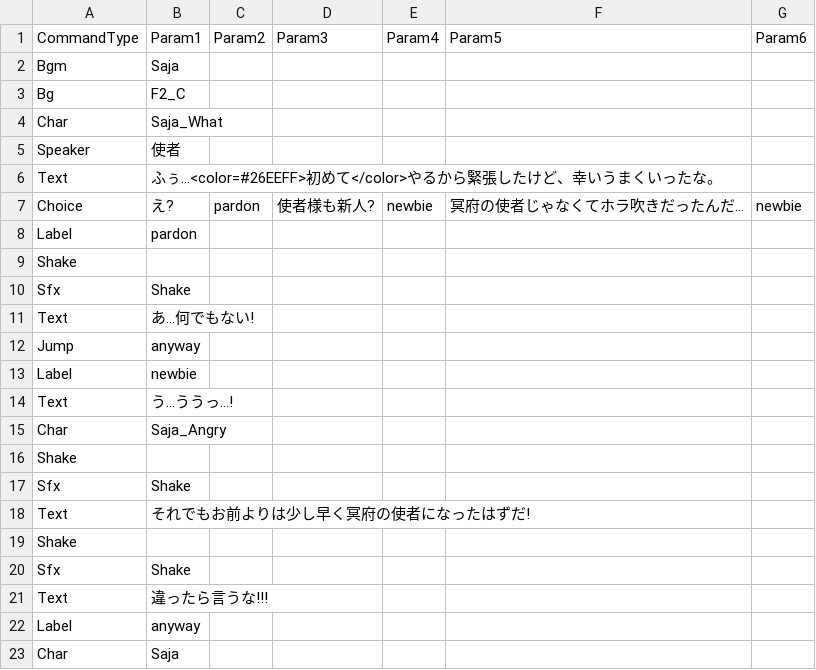
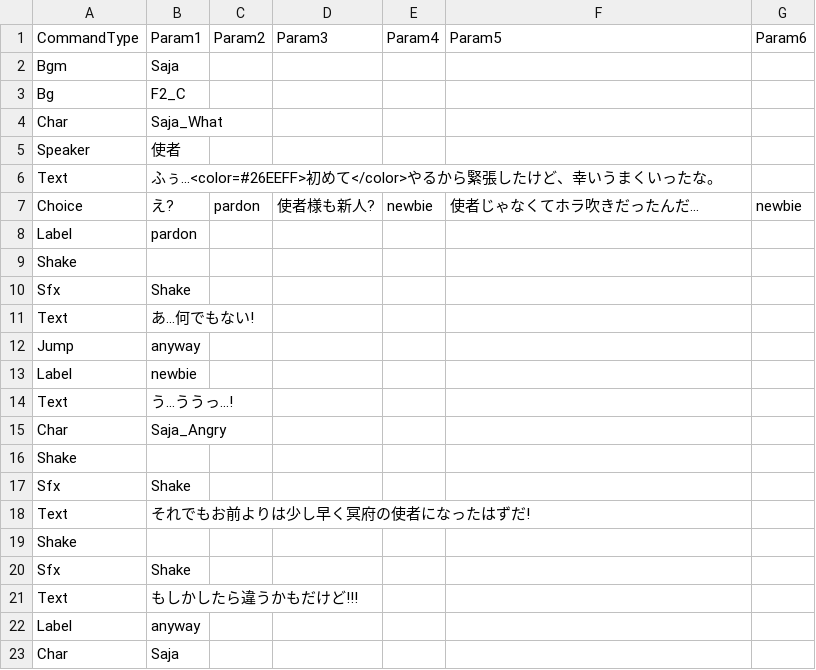
Before and after one commit to devAdaid/WaveStory, a CSV file: Assets/Resources/Dialogues_ja/Saja_Corridor_2.csv, drawn as a sheet; only a part is shown.

```diff
--- a/Assets/Resources/Dialogues_ja/Saja_Corridor_2.csv
+++ b/Assets/Resources/Dialogues_ja/Saja_Corridor_2.csv
@@ -6,3 +6,3 @@ Speaker,使者,,,,,
 Text,ふぅ...<color=#26EEFF>初めて</color>やるから緊張したけど、幸いうまくいったな。,,,,,
-Choice,え?,pardon,使者様も新人?,newbie,冥府の使者じゃなくてホラ吹きだったんだ...,newbie
+Choice,え?,pardon,使者様も新人?,newbie,使者じゃなくてホラ吹きだったんだ...,newbie
 Label,pardon,,,,,
@@ -20,3 +20,3 @@ Shake,,,,,,
 Sfx,Shake,,,,,
-Text,違ったら言うな!!!,,,,,
+Text,もしかしたら違うかもだけど!!!,,,,,
 Label,anyway,,,,,
```
Also changed, not shown: Assets/Resources/Dialogues_ja/Saja_Common.csv, Assets/Resources/Dialogues_ja/Saja_Corridor_3.csv, 1 other file.
